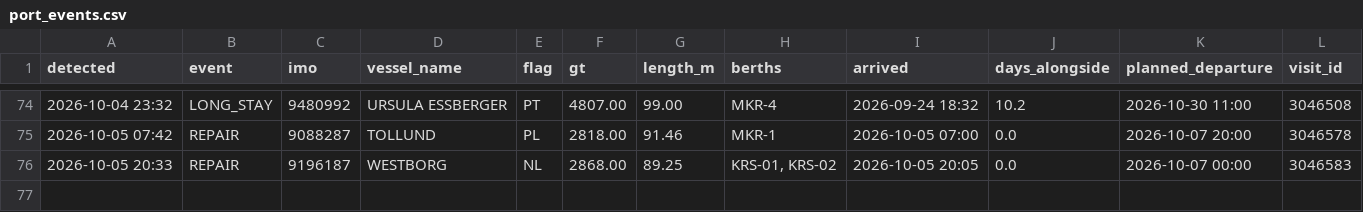
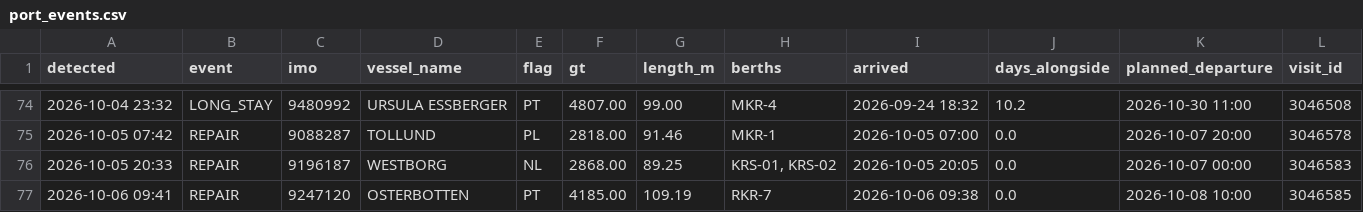
Before and after one commit to papa-lgtm/riga-port-watch, a CSV file: port_events.csv, drawn as a sheet; only a part is shown, gaps mark what is left out.

```diff
--- a/port_events.csv
+++ b/port_events.csv
@@ -76 +76,2 @@ detected,event,imo,vessel_name,flag,gt,length_m,berths,arrived,days_alongside,pl
 2026-10-05 20:33,REPAIR,9196187,WESTBORG,NL,2868.00,89.25,"KRS-01, KRS-02",2026-10-05 20:05,0.0,2026-10-07 00:00,3046583
+2026-10-06 09:41,REPAIR,9247120,OSTERBOTTEN,PT,4185.00,109.19,RKR-7,2026-10-06 09:38,0.0,2026-10-08 10:00,3046585
```
Also changed, not shown: 3 other files.
